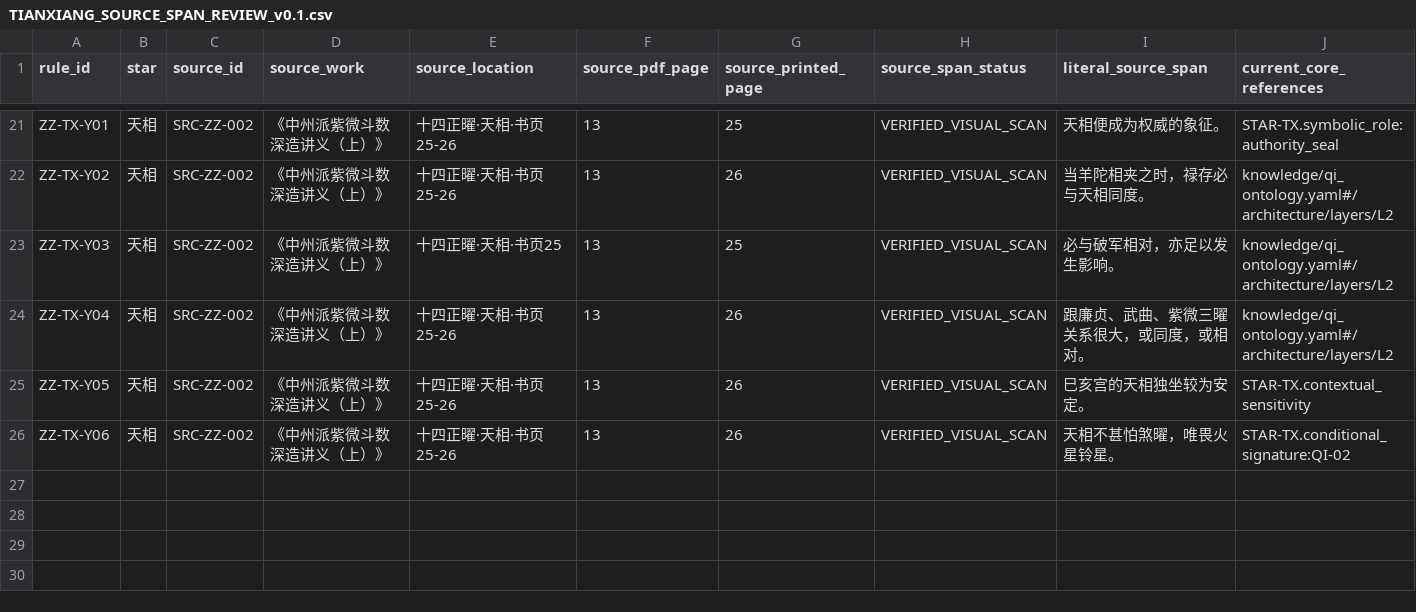
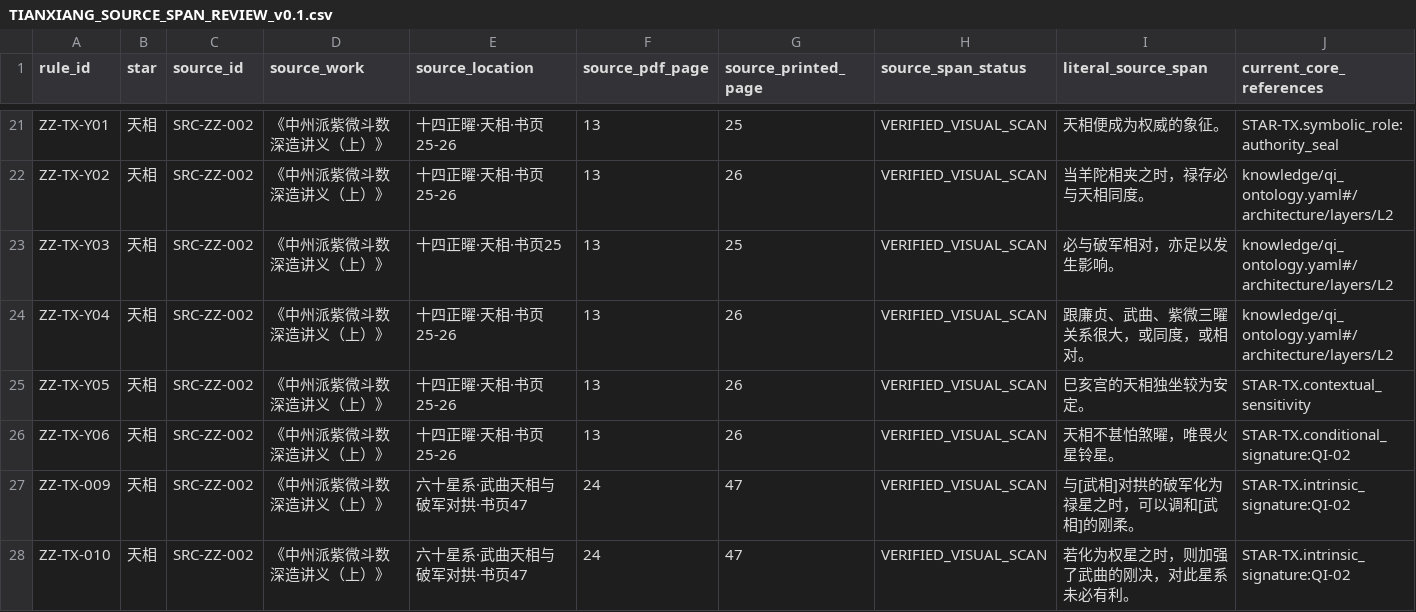
Before and after one commit to 15937-ass/ziwei-state-space, a CSV file: knowledge/core/14star-property-normalization/TIANXIANG_SOURCE_SPAN_REVIEW_v0.1.csv, drawn as a sheet; only a part is shown, gaps mark what is left out; rows hold the shown columns only; the diff names each change by its address in the sheet, - before the commit and + after, or states it on an @@ line.

Commit message:
knowledge(core): add verified Tianxiang source spans

```diff
--- a/knowledge/core/14star-property-normalization/TIANXIANG_SOURCE_SPAN_REVIEW_v0.1.csv
+++ b/knowledge/core/14star-property-normalization/TIANXIANG_SOURCE_SPAN_REVIEW_v0.1.csv
+row 27: ZZ-TX-009 | 天相 | SRC-ZZ-002 | 《中州派紫微斗数深造讲义（上）》 | 六十星系·武曲天相与破军对拱·书页47 | 24 | 47 | VERIFIED_VISUAL_SCAN | 与[武相]对拱的破军化为禄星之时，可以调和[武相]的刚柔。 | STAR-TX.intrinsic_signature:QI-02
+row 28: ZZ-TX-010 | 天相 | SRC-ZZ-002 | 《中州派紫微斗数深造讲义（上）》 | 六十星系·武曲天相与破军对拱·书页47 | 24 | 47 | VERIFIED_VISUAL_SCAN | 若化为权星之时，则加强了武曲的刚决，对此星系未必有利。 | STAR-TX.intrinsic_signature:QI-02
```
